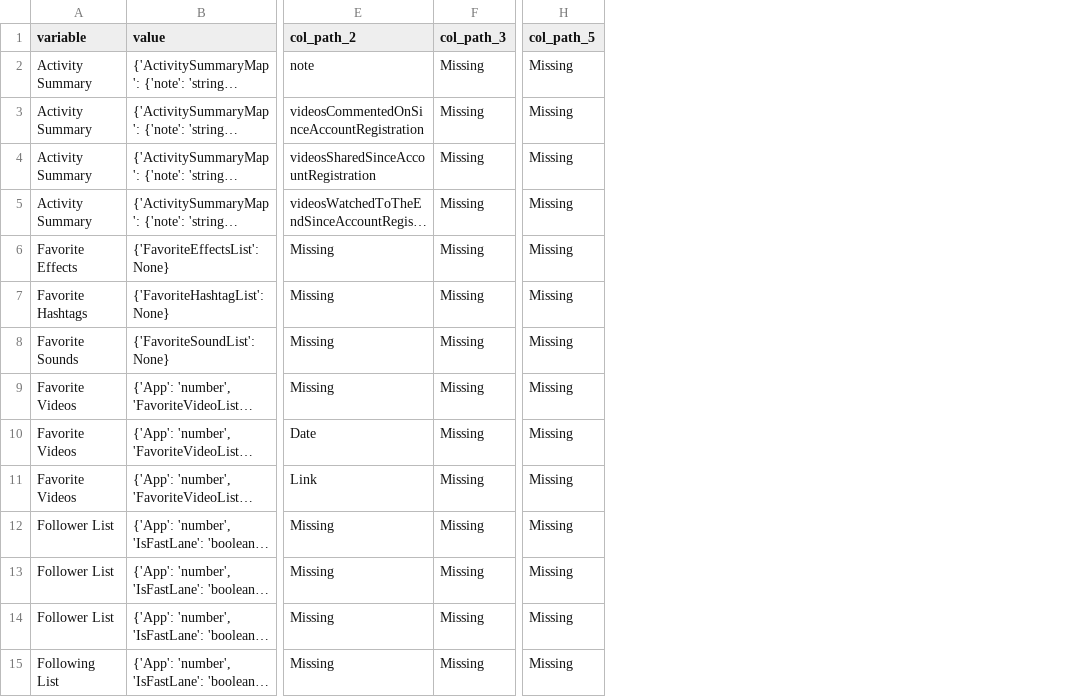
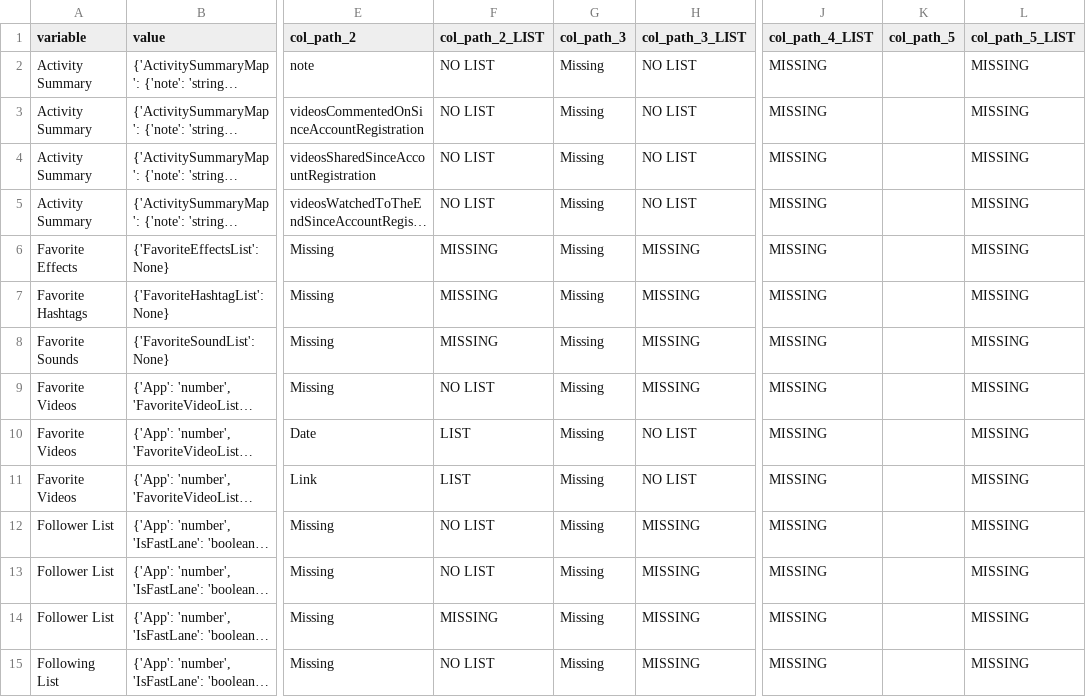
Before and after one commit to what-if-horizon/what-if-data-donation, a CSV file: structure_donations/Processed_structure_donations/TikTok/Output/Output_tiktok_takeout_dutch_structure.csv, drawn as a sheet; only a part is shown, gaps mark what is left out; long unchanged cells end in …; addresses are those after the commit; the diff covers the shown part only; the diff names each change by its address in the sheet, - before the commit and + after, or states it on an @@ line.

```diff
--- a/structure_donations/Processed_structure_donations/TikTok/Output/Output_tiktok_takeout_dutch_structure.csv
+++ b/structure_donations/Processed_structure_donations/TikTok/Output/Output_tiktok_takeout_dutch_structure.csv
+column F (col_path_2_LIST), rows 2-15: NO LIST | NO LIST | NO LIST | NO LIST | MISSING | MISSING | MISSING | NO LIST | LIST | LIST | NO LIST | NO LIST | MISSING | NO LIST
+column H (col_path_3_LIST), rows 2-15: NO LIST | NO LIST | NO LIST | NO LIST | MISSING | MISSING | MISSING | MISSING | NO LIST | NO LIST | MISSING | MISSING | MISSING | MISSING
+column J (col_path_4_LIST), rows 2-15: all MISSING
+column L (col_path_5_LIST), rows 2-15: all MISSING
-K2:K15 (col_path_5): Missing
+K2:K15 (col_path_5): (empty)
```
Also changed, not shown: 34 edited cells elsewhere in this file, structure_donations/Processed_structure_donations/TikTok/Final/Merged_structures_TT.csv, structure_donations/Processed_structure_donations/Youtube/Column_names_final/Merged_Column_Names_YT.csv, 37 other files.
